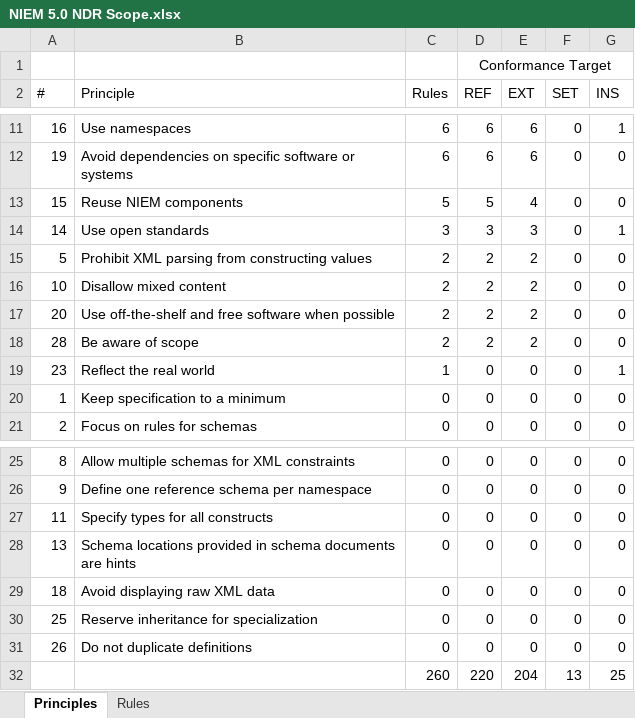
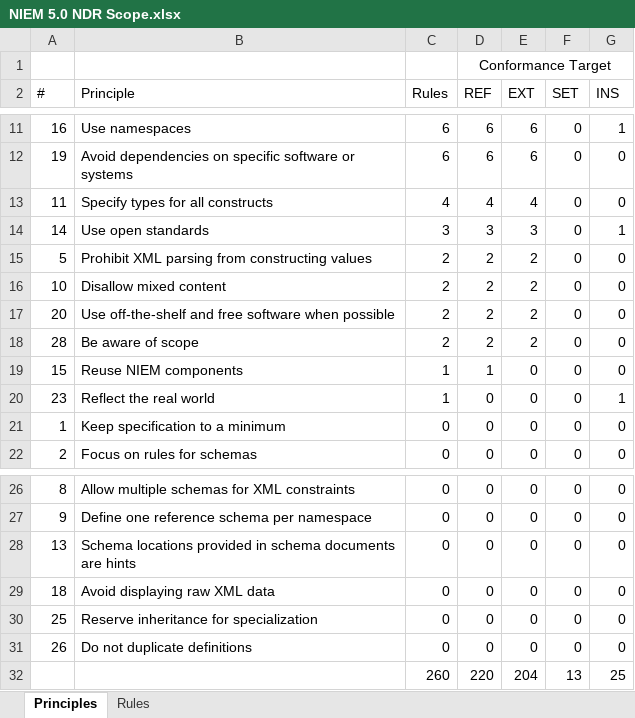
Before and after one commit to niemopen/ntac-admin, an Excel workbook: documents/docs/NIEM 5.0 NDR Scope.xlsx, sheet Principles, drawn as a sheet; only a part is shown, gaps mark what is left out; values as stored, in another font and other column widths than the file's, no borders; conditional formats not drawn; removed rows and columns are numbered as before the commit, all else as after; the diff names each change by its address in the sheet, - before the commit and + after, or states it on an @@ line.

Commit message:
Add files via upload
Updated mappings to principle 11

```diff
--- a/documents/docs/NIEM 5.0 NDR Scope.xlsx (sheet Principles)
+++ b/documents/docs/NIEM 5.0 NDR Scope.xlsx (sheet Principles)
-row 13: 15 | Reuse NIEM components | 5 | 5 | 4 | 0 | 0
+row 13: 11 | Specify types for all constructs | 4 | 4 | 4 | 0 | 0
+row 19: 15 | Reuse NIEM components | 1 | 1 | 0 | 0 | 0
-row 27: 11 | Specify types for all constructs | 0 | 0 | 0 | 0 | 0
```
Also changed, not shown: sheet Rules, formulas that keep their value.
